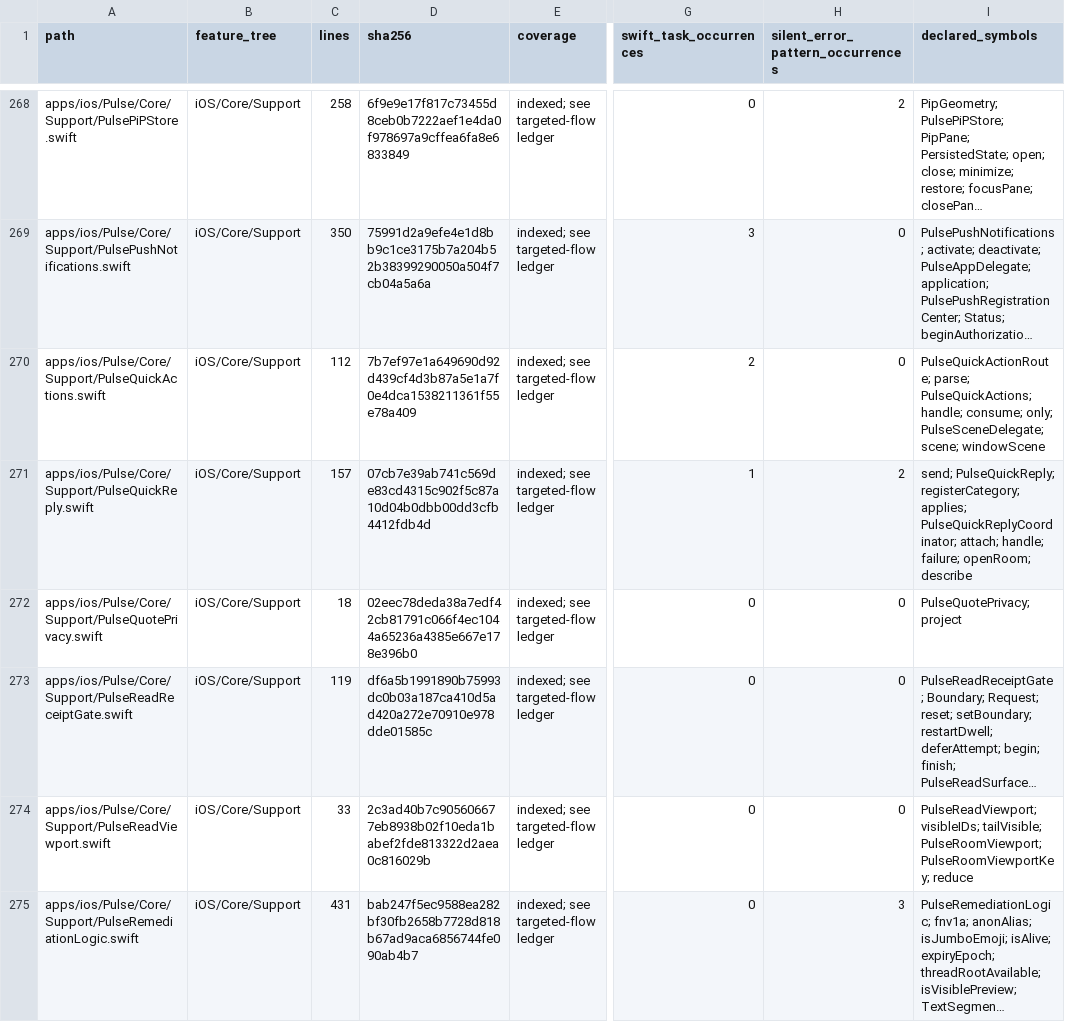
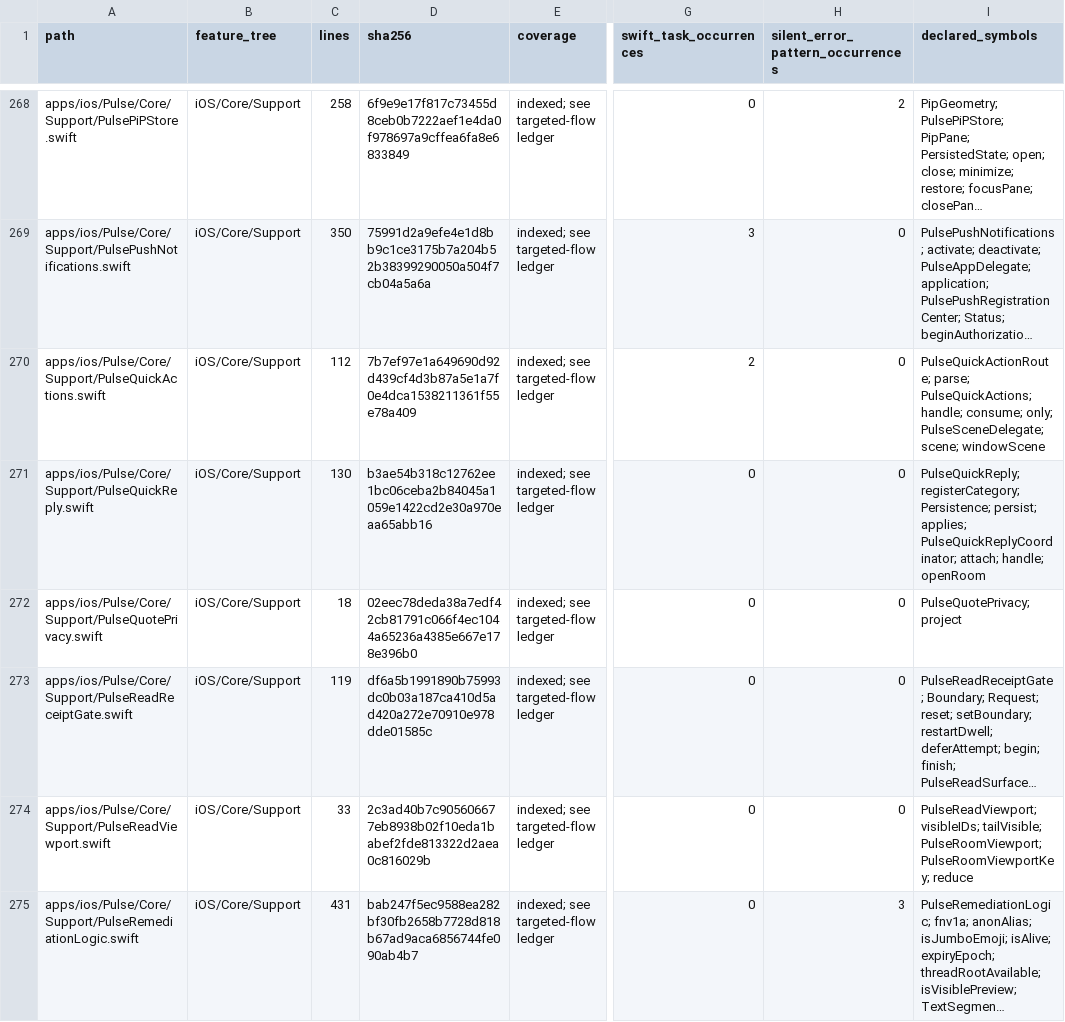
Before and after one commit to GrapseeAgency/the-mystrious-chat-app, a CSV file: docs/NATIVE-SOURCE-INVENTORY.csv, drawn as a sheet; only a part is shown, gaps mark what is left out; long unchanged cells end in …; the diff covers the shown part only; the diff names each change by its address in the sheet, - before the commit and + after, or states it on an @@ line.

Commit message:
Persist iOS notification replies before account-bound outbox dispatch
Co-authored-by: arena-agent <297053741+arena-agent@users.noreply.github.com>

```diff
--- a/docs/NATIVE-SOURCE-INVENTORY.csv
+++ b/docs/NATIVE-SOURCE-INVENTORY.csv
-C271 (lines): 157
+C271 (lines): 130
-D271 (sha256): 07cb7e39ab741c569de83cd4315c902f5c87a10d04b0dbb00dd3cfb4412fdb4d
+D271 (sha256): b3ae54b318c12762ee1bc06ceba2b84045a1059e1422cd2e30a970eaa65abb16
-G271 (swift_task_occurrences): 1
+G271 (swift_task_occurrences): 0
-H271 (silent_error_pattern_occurrences): 2
+H271 (silent_error_pattern_occurrences): 0
-I271 (declared_symbols): send; PulseQuickReply; registerCategory; applies; PulseQuickReplyCoordinator; attach; handle; failure; openRoom; describe
+I271 (declared_symbols): PulseQuickReply; registerCategory; Persistence; persist; applies; PulseQuickReplyCoordinator; attach; handle; openRoom
```
Also changed, not shown: 7 edited cells elsewhere in this file, 7 other files.
